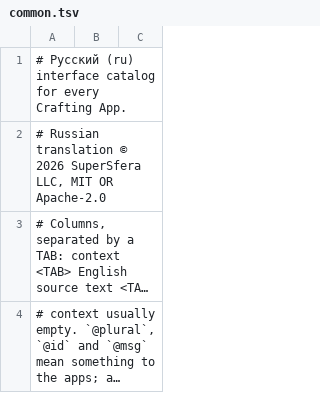
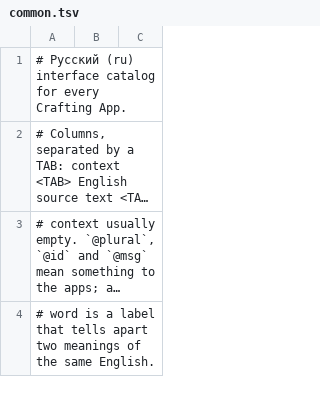
Before and after one commit to storytold/craft-i18n, a TSV file: locales/ru/common.tsv, drawn as a sheet; only a part is shown; the shorter side is filled out with more unchanged rows; long unchanged cells end in …; the diff names each change by its address in the sheet, - before the commit and + after, or states it on an @@ line.

Commit message:
ru: remove the per-file translation notices from four catalogs
The translation is under the repository's licence, and authorship is in git history.

```diff
--- a/locales/ru/common.tsv
+++ b/locales/ru/common.tsv
-row 2: # Russian translation © 2026 SuperSfera LLC, MIT OR Apache-2.0
```
Also changed, not shown: locales/ru/pdfcraft.tsv, locales/ru/photocraft.tsv, 1 other file.
